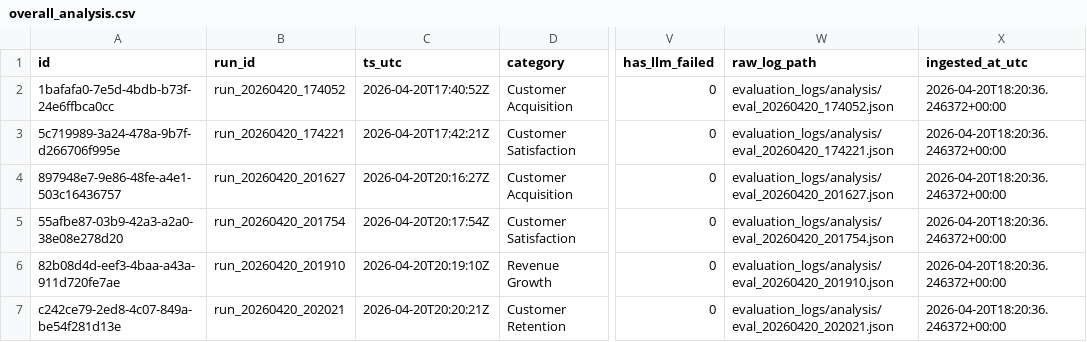
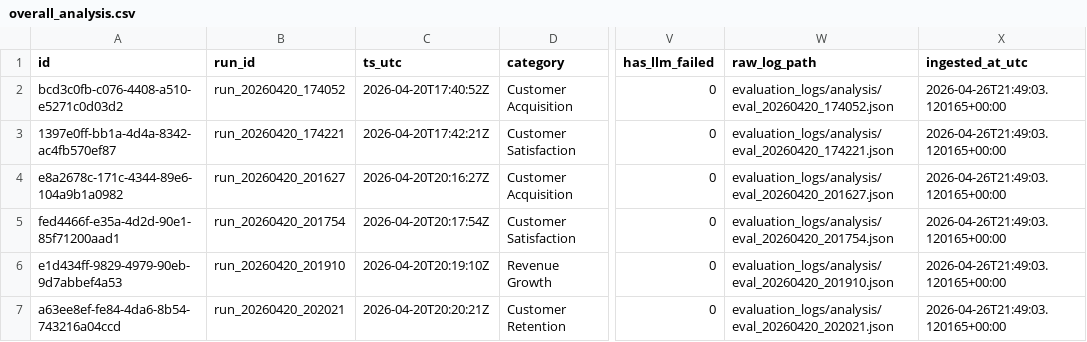
Before and after one commit to WaelMohsen/Team2-MarketingExpert, a CSV file: evaluation_logs/overall/overall_analysis.csv, drawn as a sheet; only a part is shown, gaps mark what is left out; the diff names each change by its address in the sheet, - before the commit and + after, or states it on an @@ line.

```diff
--- a/evaluation_logs/overall/overall_analysis.csv
+++ b/evaluation_logs/overall/overall_analysis.csv
-A2 (id): 1bafafa0-7e5d-4bdb-b73f-24e6ffbca0cc
+A2 (id): bcd3c0fb-c076-4408-a510-e5271c0d03d2
-X2:X7 (ingested_at_utc): 2026-04-20T18:20:36.246372+00:00
+X2:X7 (ingested_at_utc): 2026-04-26T21:49:03.120165+00:00
-A3 (id): 5c719989-3a24-478a-9b7f-d266706f995e
+A3 (id): 1397e0ff-bb1a-4d4a-8342-ac4fb570ef87
-A4 (id): 897948e7-9e86-48fe-a4e1-503c16436757
+A4 (id): e8a2678c-171c-4344-89e6-104a9b1a0982
-A5 (id): 55afbe87-03b9-42a3-a2a0-38e08e278d20
+A5 (id): fed4466f-e35a-4d2d-90e1-85f71200aad1
-A6 (id): 82b08d4d-eef3-4baa-a43a-911d720fe7ae
+A6 (id): e1d434ff-9829-4979-90eb-9d7abbef4a53
-A7 (id): c242ce79-2ed8-4c07-849a-be54f281d13e
+A7 (id): a63ee8ef-fe84-4da6-8b54-743216a04ccd
```
Also changed, not shown: evaluation_logs/overall/overall_recommendation.csv, 40 other files.
